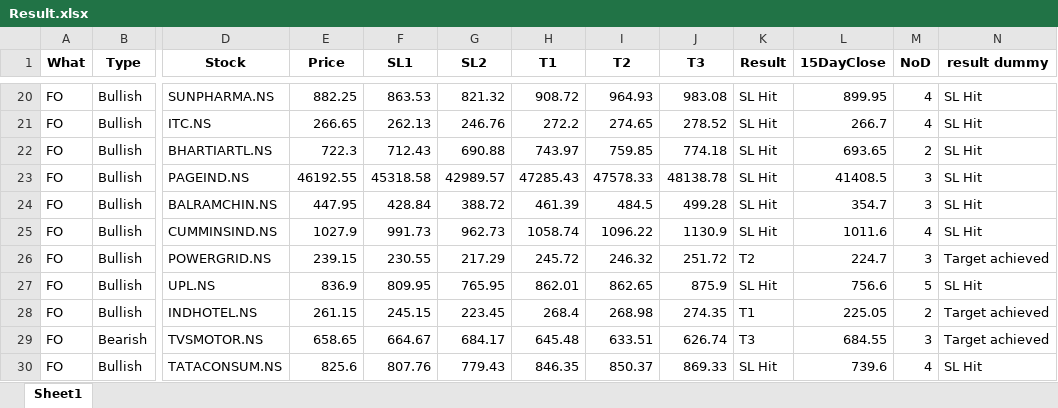
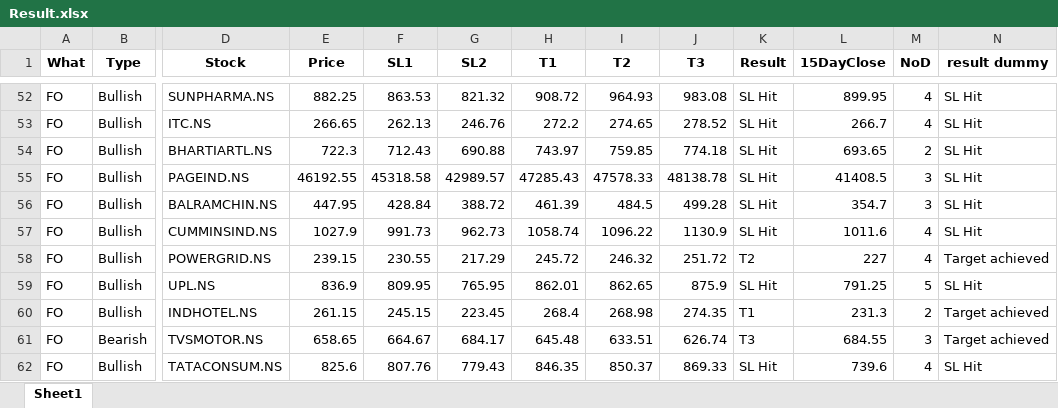
Before and after one commit to yashpundir/stock_model-analysis, an Excel workbook: default/data/paid channel/Result.xlsx, sheet Sheet1, drawn as a sheet; only a part is shown, gaps mark what is left out; values as stored, in another font and other column widths than the file's, no borders; addresses are those after the commit; the diff covers the shown part only; the diff names each change by its address in the sheet, - before the commit and + after, or states it on an @@ line.

```diff
--- a/default/data/paid channel/Result.xlsx (sheet Sheet1)
+++ b/default/data/paid channel/Result.xlsx (sheet Sheet1)
-L58 (15DayClose): 224.7
+L58 (15DayClose): 227
-M58 (NoD): 3
+M58 (NoD): 4
-L59 (15DayClose): 756.6
+L59 (15DayClose): 791.25
-L60 (15DayClose): 225.05
+L60 (15DayClose): 231.3
```
Also changed, not shown: 33 added rows, 1 removed row and 42 edited cells elsewhere in this sheet, default/data/Clean/FnO.xlsx, default/data/Clean/NCASH.xlsx, 8 other files.
